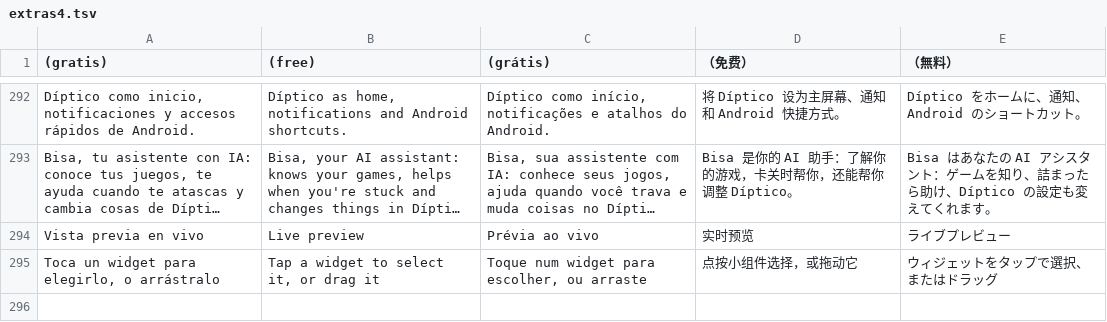
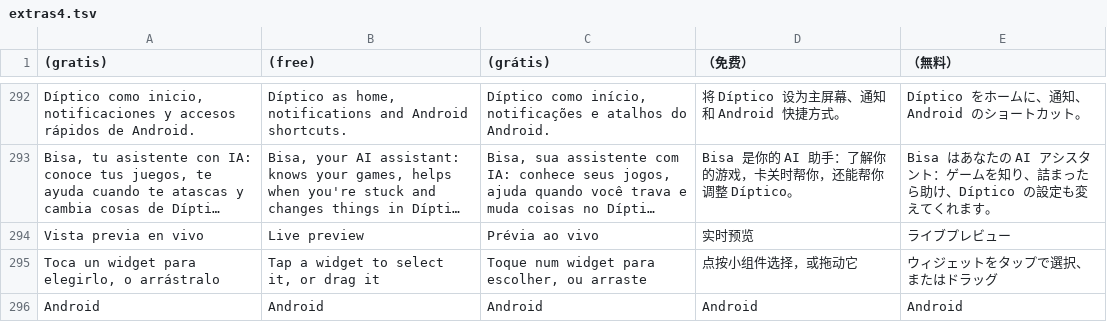
Before and after one commit to nikalbazu24/Diptico-frontend, a TSV file: herramientas/traducir/extras4.tsv, drawn as a sheet; only a part is shown, gaps mark what is left out; long unchanged cells end in ….

```diff
--- a/herramientas/traducir/extras4.tsv
+++ b/herramientas/traducir/extras4.tsv
@@ -295 +295,2 @@ Vista previa en vivo	Live preview	Prévia ao vivo	实时预览	ライブプレ
 Toca un widget para elegirlo, o arrástralo	Tap a widget to select it, or drag it	Toque num widget para escolher, ou arraste	点按小组件选择，或拖动它	ウィジェットをタップで選択、またはドラッグ
+Android	Android	Android	Android	Android
```
Also changed, not shown: 3 other files.
